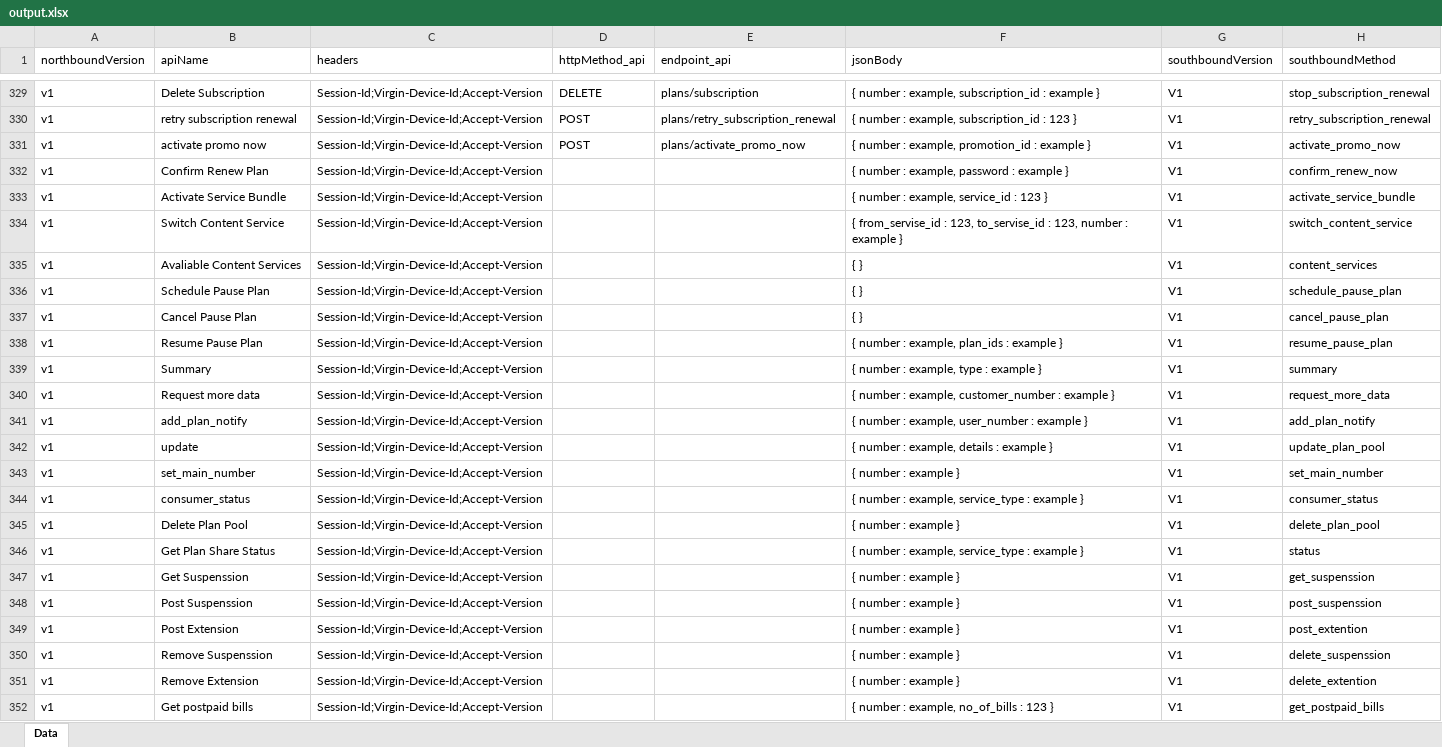
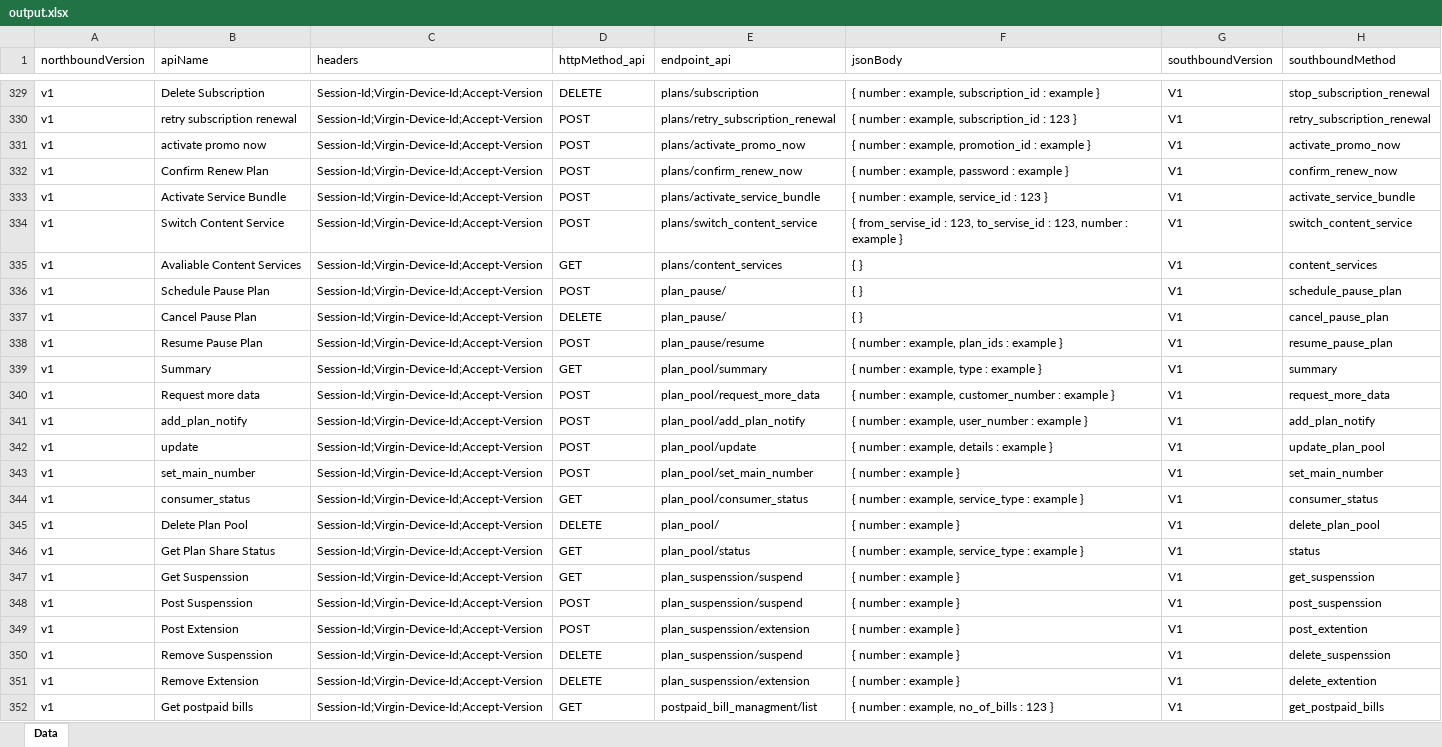
Before and after one commit to MrNerdyPants/RubyGatewayParser, an Excel workbook: output.xlsx, sheet Data, drawn as a sheet; only a part is shown, gaps mark what is left out; values as stored, in another font and other column widths than the file's, no borders; the diff covers the shown part only; the diff names each change by its address in the sheet, - before the commit and + after, or states it on an @@ line.

```diff
--- a/output.xlsx (sheet Data)
+++ b/output.xlsx (sheet Data)
-D332:D334 (httpMethod_api): (empty)
+D332:D334 (httpMethod_api): POST
-E332 (endpoint_api): (empty)
+E332 (endpoint_api): plans/confirm_renew_now
-E333 (endpoint_api): (empty)
+E333 (endpoint_api): plans/activate_service_bundle
-E334 (endpoint_api): (empty)
+E334 (endpoint_api): plans/switch_content_service
-D335 (httpMethod_api): (empty)
+D335 (httpMethod_api): GET
-E335 (endpoint_api): (empty)
+E335 (endpoint_api): plans/content_services
-D336 (httpMethod_api): (empty)
+D336 (httpMethod_api): POST
-E336:E337 (endpoint_api): (empty)
+E336:E337 (endpoint_api): plan_pause/
-D337 (httpMethod_api): (empty)
+D337 (httpMethod_api): DELETE
-D338 (httpMethod_api): (empty)
+D338 (httpMethod_api): POST
-E338 (endpoint_api): (empty)
+E338 (endpoint_api): plan_pause/resume
-D339 (httpMethod_api): (empty)
+D339 (httpMethod_api): GET
-E339 (endpoint_api): (empty)
+E339 (endpoint_api): plan_pool/summary
-D340:D343 (httpMethod_api): (empty)
+D340:D343 (httpMethod_api): POST
-E340 (endpoint_api): (empty)
+E340 (endpoint_api): plan_pool/request_more_data
-E341 (endpoint_api): (empty)
+E341 (endpoint_api): plan_pool/add_plan_notify
-E342 (endpoint_api): (empty)
+E342 (endpoint_api): plan_pool/update
-E343 (endpoint_api): (empty)
+E343 (endpoint_api): plan_pool/set_main_number
-D344 (httpMethod_api): (empty)
+D344 (httpMethod_api): GET
-E344 (endpoint_api): (empty)
+E344 (endpoint_api): plan_pool/consumer_status
-D345 (httpMethod_api): (empty)
+D345 (httpMethod_api): DELETE
-E345 (endpoint_api): (empty)
+E345 (endpoint_api): plan_pool/
-D346:D347 (httpMethod_api): (empty)
+D346:D347 (httpMethod_api): GET
-E346 (endpoint_api): (empty)
+E346 (endpoint_api): plan_pool/status
-E347:E348 (endpoint_api): (empty)
+E347:E348 (endpoint_api): plan_suspenssion/suspend
-D348:D349 (httpMethod_api): (empty)
+D348:D349 (httpMethod_api): POST
-E349 (endpoint_api): (empty)
+E349 (endpoint_api): plan_suspenssion/extension
-D350:D351 (httpMethod_api): (empty)
+D350:D351 (httpMethod_api): DELETE
-E350 (endpoint_api): (empty)
+E350 (endpoint_api): plan_suspenssion/suspend
-E351 (endpoint_api): (empty)
+E351 (endpoint_api): plan_suspenssion/extension
-D352 (httpMethod_api): (empty)
+D352 (httpMethod_api): GET
-E352 (endpoint_api): (empty)
+E352 (endpoint_api): postpaid_bill_managment/list
```
Also changed, not shown: 682 edited cells elsewhere in this sheet, 2 other files.
